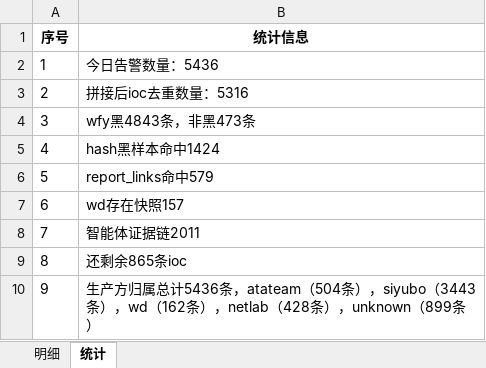
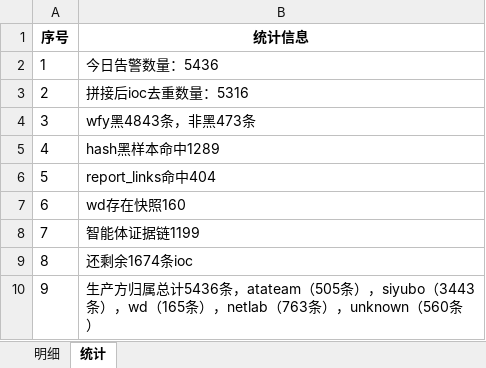
Before and after one commit to alphenqin/k01, an Excel workbook: output/数据分析.xlsx, sheet 统计, drawn as a sheet; values as stored, in another font and other column widths than the file's, no borders; the diff names each change by its address in the sheet, - before the commit and + after, or states it on an @@ line.

```diff
--- a/output/数据分析.xlsx (sheet 统计)
+++ b/output/数据分析.xlsx (sheet 统计)
-B5 (统计信息): hash黑样本命中1424
+B5 (统计信息): hash黑样本命中1289
-B6 (统计信息): report_links命中579
+B6 (统计信息): report_links命中404
-B7 (统计信息): wd存在快照157
+B7 (统计信息): wd存在快照160
-B8 (统计信息): 智能体证据链2011
+B8 (统计信息): 智能体证据链1199
-B9 (统计信息): 还剩余865条ioc
+B9 (统计信息): 还剩余1674条ioc
-B10 (统计信息): …条，atateam（504条），siyubo（3443条），wd（162条），netlab（428条），unknown（899条）
+B10 (统计信息): …条，atateam（505条），siyubo（3443条），wd（165条），netlab（763条），unknown（560条）
```
Also changed, not shown: sheet 明细, output/result.xlsx.
